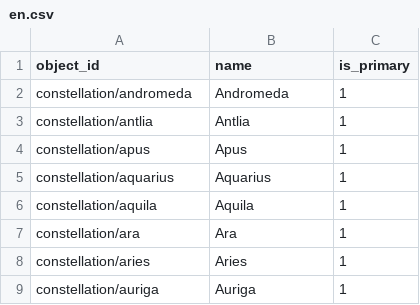
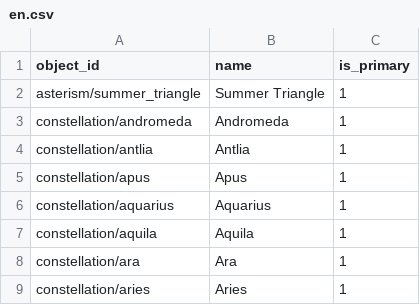
Before and after one commit to sky-map-team/stardroid, a CSV file: stardroid-v2/source-data/names/en.csv, drawn as a sheet; only a part is shown; the shorter side is filled out with more unchanged rows; the diff names each change by its address in the sheet, - before the commit and + after, or states it on an @@ line.

```diff
--- a/stardroid-v2/source-data/names/en.csv
+++ b/stardroid-v2/source-data/names/en.csv
+row 2: asterism/summer_triangle | Summer Triangle | 1
```
Also changed, not shown: 2 other files.
